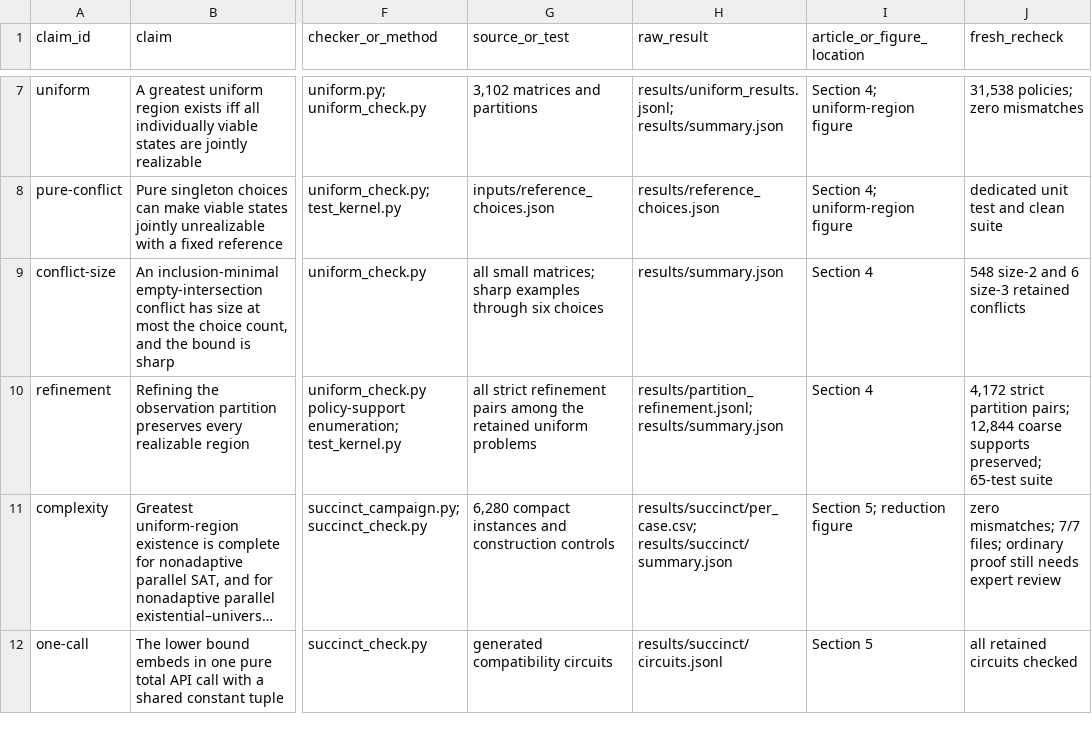
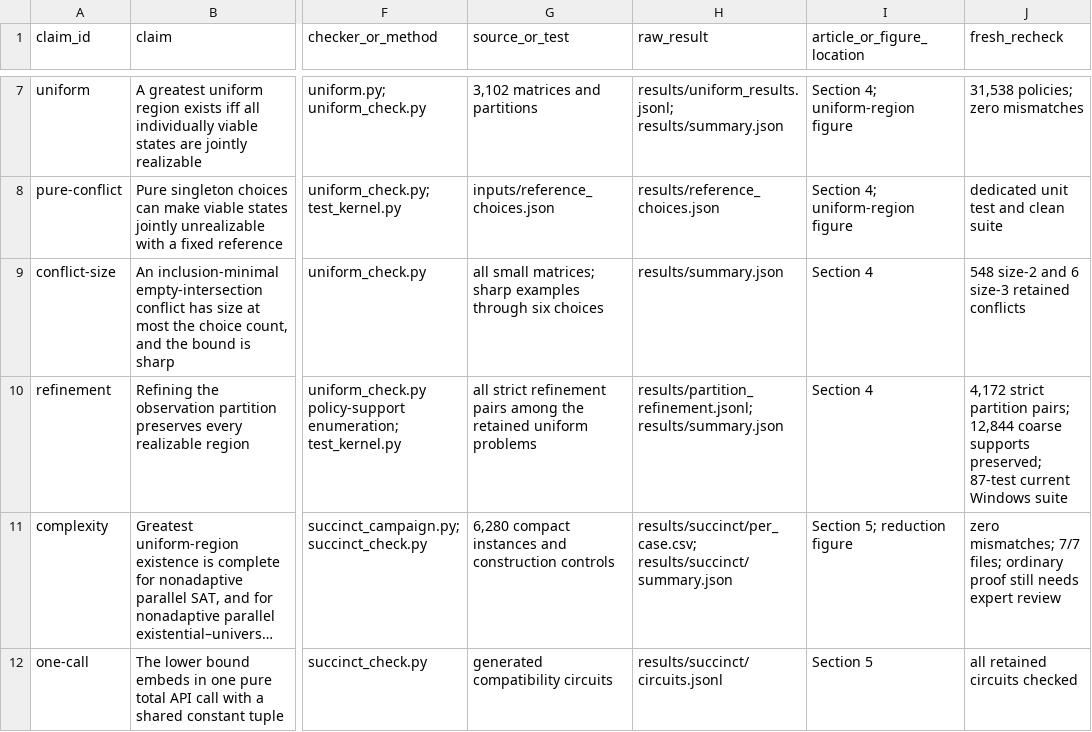
Before and after one commit to Haoyi-Zhang/APIElab, a CSV file: claim_evidence_ledger.csv, drawn as a sheet; only a part is shown, gaps mark what is left out; long unchanged cells end in …; the diff covers the shown part only; the diff names each change by its address in the sheet, - before the commit and + after, or states it on an @@ line.

```diff
--- a/claim_evidence_ledger.csv
+++ b/claim_evidence_ledger.csv
-J10 (fresh_recheck): …supports preserved; 65-test suite
+J10 (fresh_recheck): …supports preserved; 87-test current Windows suite
```
Also changed, not shown: 1 added row and 12 edited cells elsewhere in this file, 36 other files.
